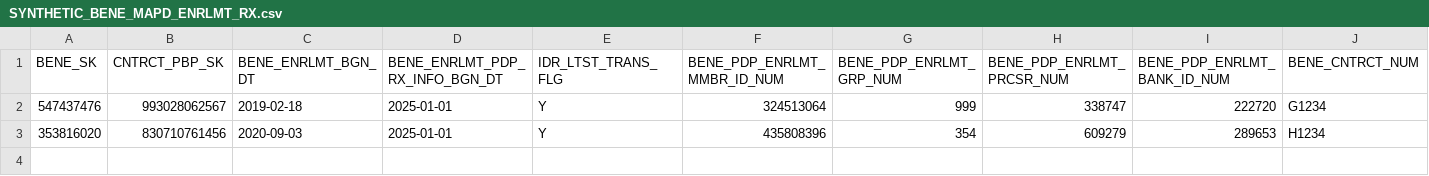
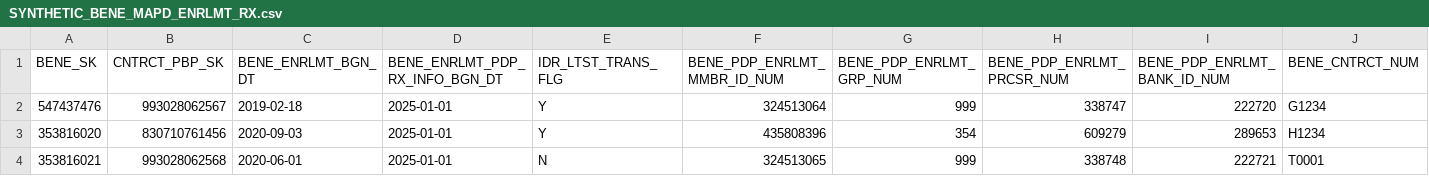
Before and after one commit to CMSgov/beneficiary-fhir-data, a CSV file: apps/bfd-pipeline-idr/test_samples1/SYNTHETIC_BENE_MAPD_ENRLMT_RX.csv, drawn as a sheet; only a part is shown; rows hold the shown columns only; the diff names each change by its address in the sheet, - before the commit and + after, or states it on an @@ line.

```diff
--- a/apps/bfd-pipeline-idr/test_samples1/SYNTHETIC_BENE_MAPD_ENRLMT_RX.csv
+++ b/apps/bfd-pipeline-idr/test_samples1/SYNTHETIC_BENE_MAPD_ENRLMT_RX.csv
+row 4: 353816021 | 993028062568 | 2020-06-01 | 2025-01-01 | N | 324513065 | 999 | 338748 | 222721 | T0001
```
Also changed, not shown: apps/bfd-pipeline-idr/test_samples1/SYNTHETIC_BENE_MAPD_ENRLMT.csv, 9 other files.
